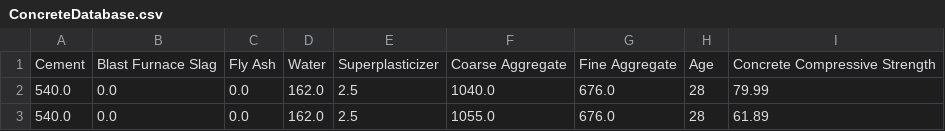
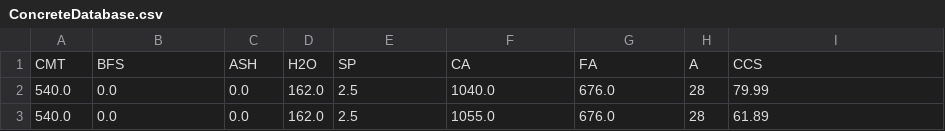
Before and after one commit to jaxcksn/Engr1330-Final, a CSV file: ConcreteDatabase.csv, drawn as a sheet; only a part is shown; removed rows and columns are numbered as before the commit, all else as after; the diff names each change by its address in the sheet, - before the commit and + after, or states it on an @@ line.

Commit message:
Shortened Column Names

```diff
--- a/ConcreteDatabase.csv
+++ b/ConcreteDatabase.csv
-row 1: Cement | Blast Furnace Slag | Fly Ash | Water | Superplasticizer | Coarse Aggregate | Fine Aggregate | Age | Concrete Compressive Strength
+row 1: CMT | BFS | ASH | H2O | SP | CA | FA | A | CCS
```
